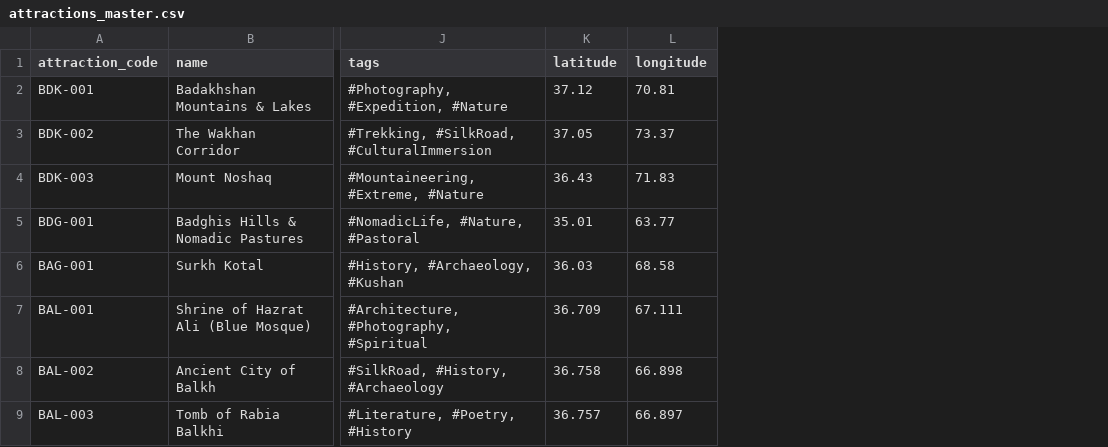
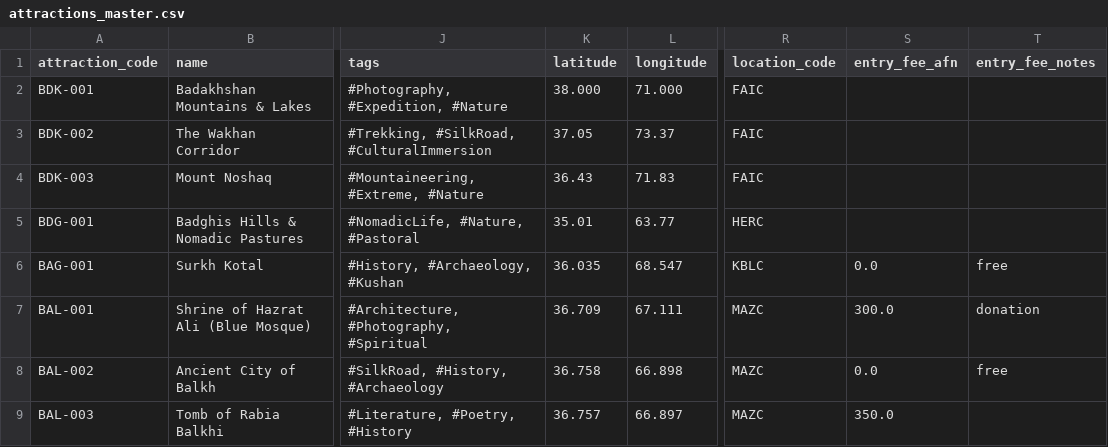
Before and after one commit to james-sidiqi/copiloted-astro-afghantours, a CSV file: data/attractions_master.csv, drawn as a sheet; only a part is shown, gaps mark what is left out; the diff covers the shown part only; the diff names each change by its address in the sheet, - before the commit and + after, or states it on an @@ line.

```diff
--- a/data/attractions_master.csv
+++ b/data/attractions_master.csv
+column R (location_code), rows 2-9: FAIC | FAIC | FAIC | HERC | KBLC | MAZC | MAZC | MAZC
+column S (entry_fee_afn), rows 6-9: 0.0 | 300.0 | 0.0 | 350.0
+column T (entry_fee_notes), rows 6-8: free | donation | free
-K2 (latitude): 37.12
+K2 (latitude): 38.000
-L2 (longitude): 70.81
+L2 (longitude): 71.000
-K6 (latitude): 36.03
+K6 (latitude): 36.035
-L6 (longitude): 68.58
+L6 (longitude): 68.547
```
Also changed, not shown: 1 added row and 42 edited cells elsewhere in this file, data/dishes.csv, data/domestic_flights.csv, 18 other files.
